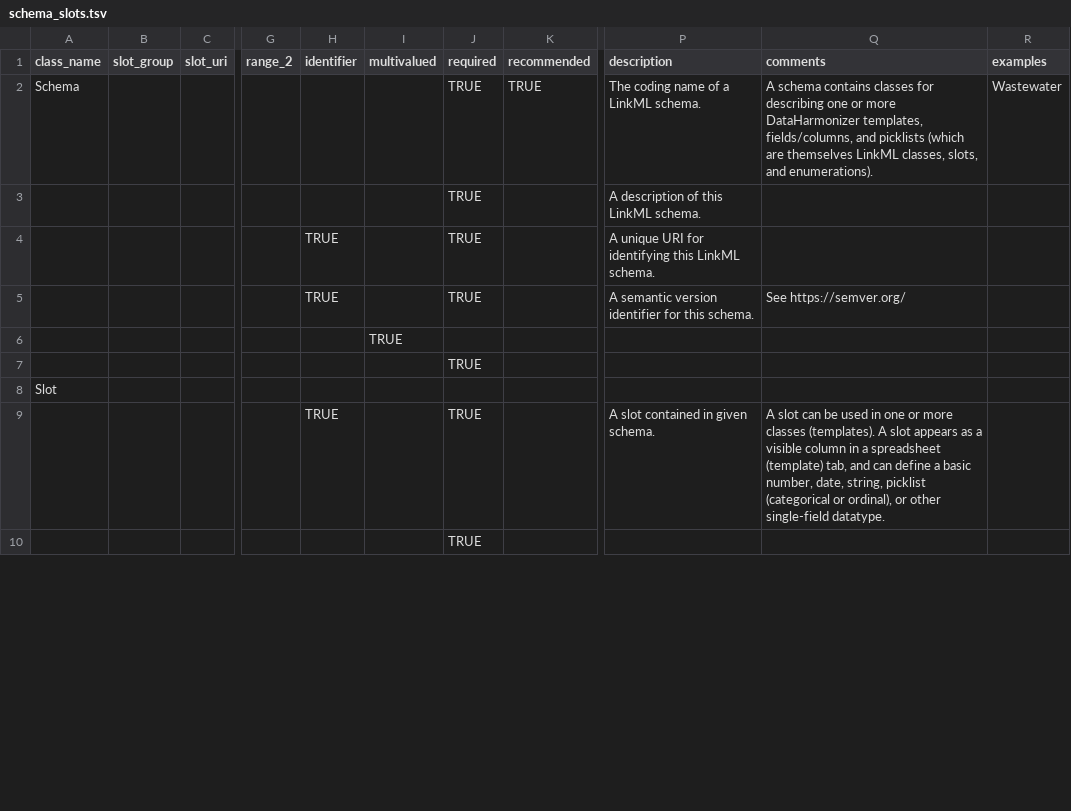
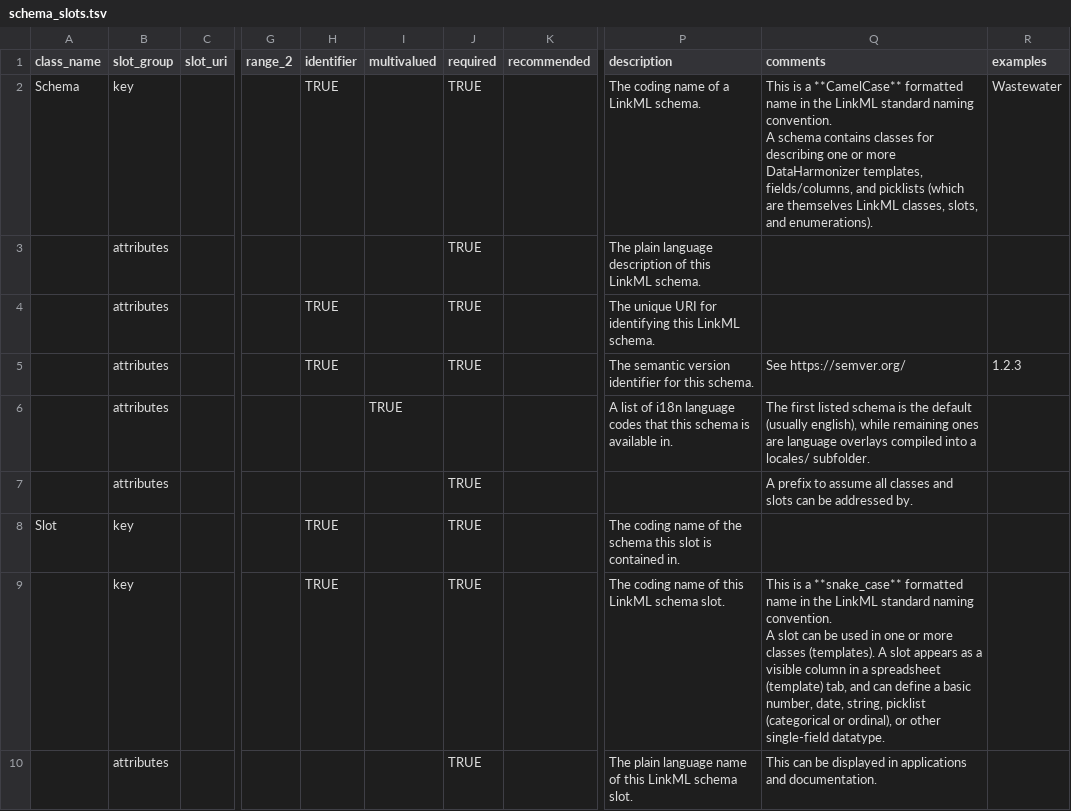
Before and after one commit to cidgoh/DataHarmonizer, a TSV file: web/templates/schema_editor/schema_slots.tsv, drawn as a sheet; only a part is shown, gaps mark what is left out; ↵ is a line break in a cell; the diff covers the shown part only; the diff names each change by its address in the sheet, - before the commit and + after, or states it on an @@ line.

Commit message:
DH schema tweak

```diff
--- a/web/templates/schema_editor/schema_slots.tsv
+++ b/web/templates/schema_editor/schema_slots.tsv
-B2 (slot_group): (empty)
+B2 (slot_group): key
-H2 (identifier): (empty)
+H2 (identifier): TRUE
-K2 (recommended): TRUE
+K2 (recommended): (empty)
-Q2 (comments): A schema…
+Q2 (comments): This is a **CamelCase** formatted name in the LinkML standard naming convention. ↵ A schema…
-B3:B7 (slot_group): (empty)
+B3:B7 (slot_group): attributes
-P3 (description): A description of this LinkML schema.
+P3 (description): The plain language description of this LinkML schema.
-P4 (description): A unique URI…
+P4 (description): The unique URI…
-P5 (description): A semantic version…
+P5 (description): The semantic version…
-R5 (examples): (empty)
+R5 (examples): 1.2.3
-P6 (description): (empty)
+P6 (description): A list of i18n language codes that this schema is available in.
-Q6 (comments): (empty)
+Q6 (comments): The first listed schema is the default (usually english), while remaining ones are language overlays compiled into a locales/ subfolder.
-Q7 (comments): (empty)
+Q7 (comments): A prefix to assume all classes and slots can be addressed by.
-B8:B9 (slot_group): (empty)
+B8:B9 (slot_group): key
-H8 (identifier): (empty)
+H8 (identifier): TRUE
-J8 (required): (empty)
+J8 (required): TRUE
-P8 (description): (empty)
+P8 (description): The coding name of the schema this slot is contained in.
-P9 (description): A slot contained in given schema.
+P9 (description): The coding name of this LinkML schema slot.
-Q9 (comments): A slot…
+Q9 (comments): This is a **snake_case** formatted name in the LinkML standard naming convention. ↵ A slot…
-B10 (slot_group): (empty)
+B10 (slot_group): attributes
-P10 (description): (empty)
+P10 (description): The plain language name of this LinkML schema slot.
-Q10 (comments): (empty)
+Q10 (comments): This can be displayed in applications and documentation.
```
Also changed, not shown: 9 added rows, 5 removed rows and 76 edited cells elsewhere in this file, web/templates/schema_editor/schema_enums.tsv, 2 other files.
